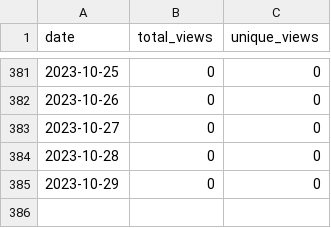
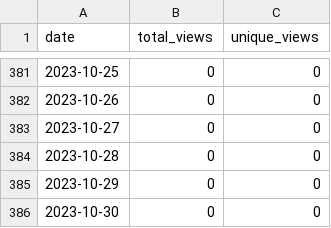
Before and after one commit to merrymitch/COMP4320, a CSV file: .traffic/views.csv, drawn as a sheet; only a part is shown, gaps mark what is left out.

```diff
--- a/.traffic/views.csv
+++ b/.traffic/views.csv
@@ -385 +385,2 @@ date,total_views,unique_views
 2023-10-29,0,0
+2023-10-30,0,0
```
Also changed, not shown: .traffic/clones.csv, 3 other files.
